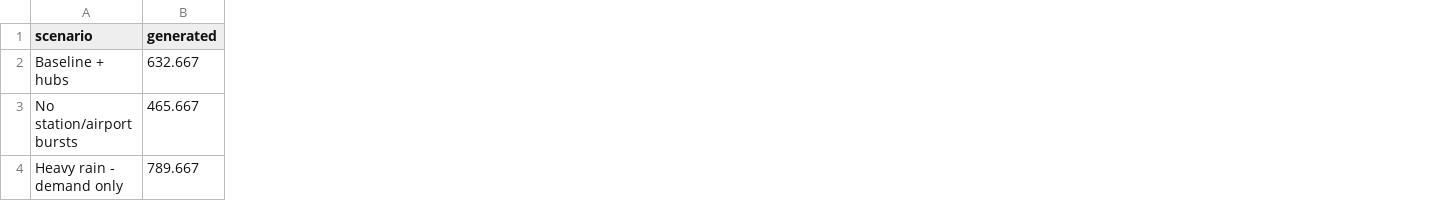
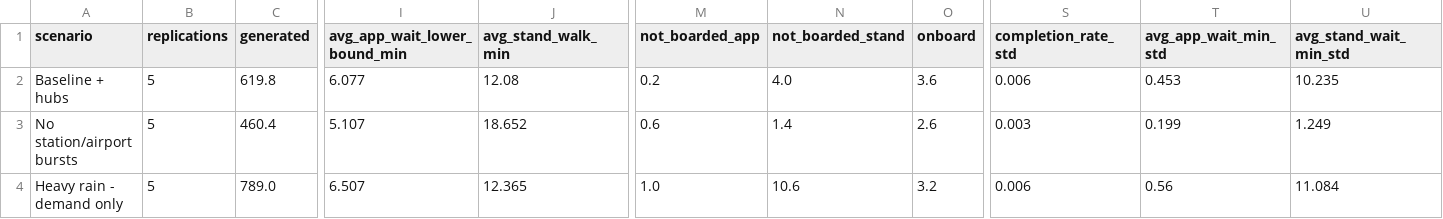
Before and after one commit to robertomahamalimage-star/Computer-aided-simulations-lab, a CSV file: taxi_simulation_v3_summary.csv, drawn as a sheet; only a part is shown, gaps mark what is left out; addresses are those after the commit; the diff covers the shown part only; the diff names each change by its address in the sheet, - before the commit and + after, or states it on an @@ line.

Commit message:
Fix taxi simulation timing and reporting

```diff
--- a/taxi_simulation_v3_summary.csv
+++ b/taxi_simulation_v3_summary.csv
+column B (replications), rows 2-4: all 5
+column I (avg_app_wait_lower_bound_min), rows 2-4: 6.077 | 5.107 | 6.507
+column J (avg_stand_walk_min), rows 2-4: 12.08 | 18.652 | 12.365
+column M (not_boarded_app), rows 2-4: 0.2 | 0.6 | 1.0
+column N (not_boarded_stand), rows 2-4: 4.0 | 1.4 | 10.6
+column O (onboard), rows 2-4: 3.6 | 2.6 | 3.2
+column S (completion_rate_std), rows 2-4: 0.006 | 0.003 | 0.006
+column T (avg_app_wait_min_std), rows 2-4: 0.453 | 0.199 | 0.56
+column U (avg_stand_wait_min_std), rows 2-4: 10.235 | 1.249 | 11.084
-C2 (generated): 632.667
+C2 (generated): 619.8
-C3 (generated): 465.667
+C3 (generated): 460.4
-C4 (generated): 789.667
+C4 (generated): 789.0
```
Also changed, not shown: 62 edited cells elsewhere in this file, 4 other files.
